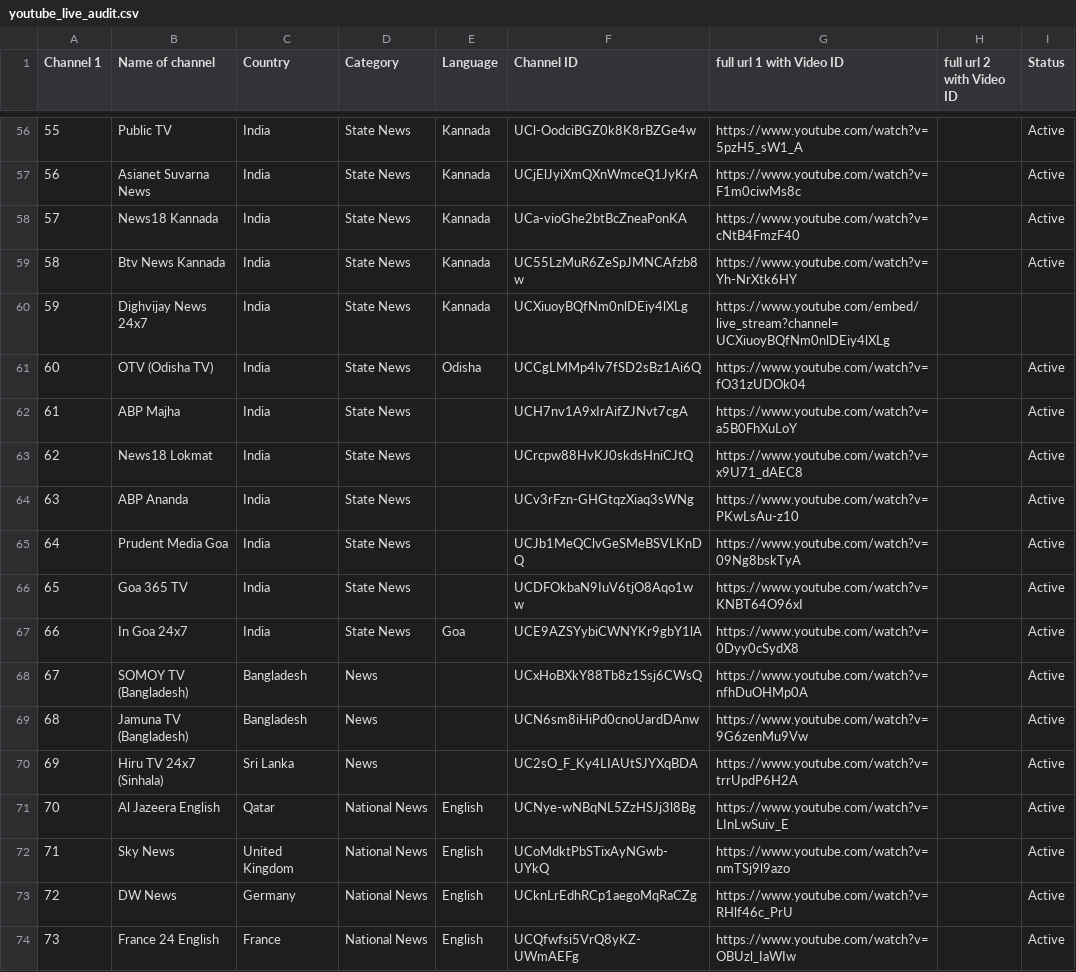
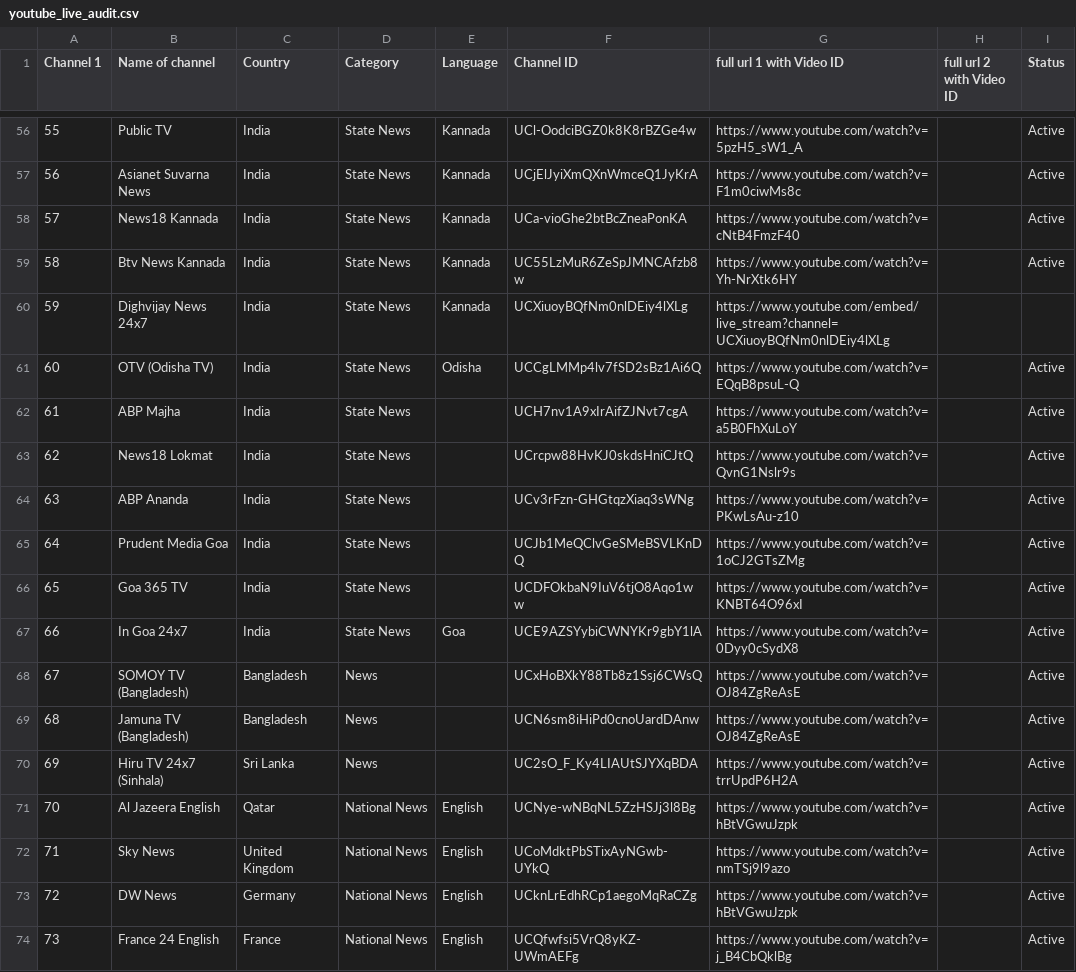
Before and after one commit to Vilfin-TV/MultiScreener, a CSV file: youtube_live_audit.csv, drawn as a sheet; only a part is shown, gaps mark what is left out; the diff covers the shown part only.

```diff
--- a/youtube_live_audit.csv
+++ b/youtube_live_audit.csv
@@ -60,15 +60,15 @@ Channel 1,Name of channel,Country,Category,Language,Channel ID,full url 1 with V
 59,Dighvijay News 24x7,India,State News,Kannada,UCXiuoyBQfNm0nlDEiy4lXLg,https://www.youtube.com/embed/live_stream?channel=UCXiuoyBQfNm0nlDEiy4lXLg,,
-60,OTV (Odisha TV),India,State News,Odisha,UCCgLMMp4lv7fSD2sBz1Ai6Q,https://www.youtube.com/watch?v=fO31zUDOk04,,Active
+60,OTV (Odisha TV),India,State News,Odisha,UCCgLMMp4lv7fSD2sBz1Ai6Q,https://www.youtube.com/watch?v=EQqB8psuL-Q,,Active
 61,ABP Majha,India,State News,,UCH7nv1A9xIrAifZJNvt7cgA,https://www.youtube.com/watch?v=a5B0FhXuLoY,,Active
-62,News18 Lokmat,India,State News,,UCrcpw88HvKJ0skdsHniCJtQ,https://www.youtube.com/watch?v=x9U71_dAEC8,,Active
+62,News18 Lokmat,India,State News,,UCrcpw88HvKJ0skdsHniCJtQ,https://www.youtube.com/watch?v=QvnG1Nslr9s,,Active
 63,ABP Ananda,India,State News,,UCv3rFzn-GHGtqzXiaq3sWNg,https://www.youtube.com/watch?v=PKwLsAu-z10,,Active
-64,Prudent Media Goa,India,State News,,UCJb1MeQClvGeSMeBSVLKnDQ,https://www.youtube.com/watch?v=09Ng8bskTyA,,Active
+64,Prudent Media Goa,India,State News,,UCJb1MeQClvGeSMeBSVLKnDQ,https://www.youtube.com/watch?v=1oCJ2GTsZMg,,Active
 65,Goa 365 TV,India,State News,,UCDFOkbaN9IuV6tjO8Aqo1ww,https://www.youtube.com/watch?v=KNBT64O96xI,,Active
 66,In Goa 24x7,India,State News,Goa,UCE9AZSYybiCWNYKr9gbY1lA,https://www.youtube.com/watch?v=0Dyy0cSydX8,,Active
-67,SOMOY TV (Bangladesh),Bangladesh,News,,UCxHoBXkY88Tb8z1Ssj6CWsQ,https://www.youtube.com/watch?v=nfhDuOHMp0A,,Active
-68,Jamuna TV (Bangladesh),Bangladesh,News,,UCN6sm8iHiPd0cnoUardDAnw,https://www.youtube.com/watch?v=9G6zenMu9Vw,,Active
+67,SOMOY TV (Bangladesh),Bangladesh,News,,UCxHoBXkY88Tb8z1Ssj6CWsQ,https://www.youtube.com/watch?v=OJ84ZgReAsE,,Active
+68,Jamuna TV (Bangladesh),Bangladesh,News,,UCN6sm8iHiPd0cnoUardDAnw,https://www.youtube.com/watch?v=OJ84ZgReAsE,,Active
 69,Hiru TV 24x7 (Sinhala),Sri Lanka,News,,UC2sO_F_Ky4LIAUtSJYXqBDA,https://www.youtube.com/watch?v=trrUpdP6H2A,,Active
-70,Al Jazeera English,Qatar,National News,English,UCNye-wNBqNL5ZzHSJj3l8Bg,https://www.youtube.com/watch?v=LInLwSuiv_E,,Active
+70,Al Jazeera English,Qatar,National News,English,UCNye-wNBqNL5ZzHSJj3l8Bg,https://www.youtube.com/watch?v=hBtVGwuJzpk,,Active
 71,Sky News,United Kingdom,National News,English,UCoMdktPbSTixAyNGwb-UYkQ,https://www.youtube.com/watch?v=nmTSj9l9azo,,Active
-72,DW News,Germany,National News,English,UCknLrEdhRCp1aegoMqRaCZg,https://www.youtube.com/watch?v=RHlf46c_PrU,,Active
-73,France 24 English,France,National News,English,UCQfwfsi5VrQ8yKZ-UWmAEFg,https://www.youtube.com/watch?v=OBUzl_IaWIw,,Active
+72,DW News,Germany,National News,English,UCknLrEdhRCp1aegoMqRaCZg,https://www.youtube.com/watch?v=hBtVGwuJzpk,,Active
+73,France 24 English,France,National News,English,UCQfwfsi5VrQ8yKZ-UWmAEFg,https://www.youtube.com/watch?v=j_B4CbQklBg,,Active
```
Also changed, not shown: 79 edited cells elsewhere in this file, 2 other files.
